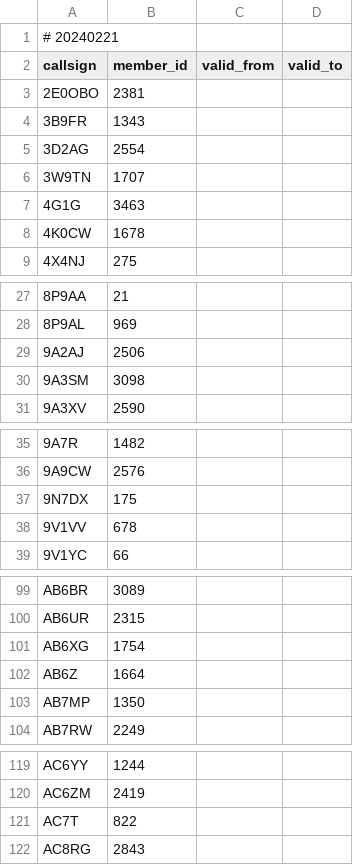
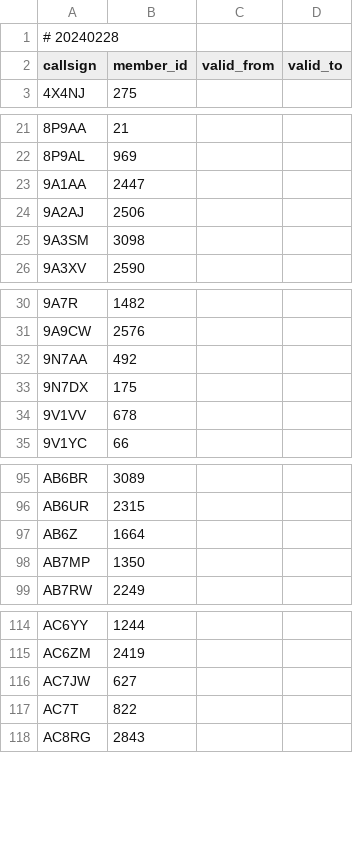
Before and after one commit to foldynl/hamradio-membeship-lists, a CSV file: lists/cwops.csv, drawn as a sheet; only a part is shown, gaps mark what is left out; the diff covers the shown part only.

```diff
--- a/lists/cwops.csv
+++ b/lists/cwops.csv
@@ -1,9 +1,3 @@
-# 20240221
+# 20240228
 callsign,member_id,valid_from,valid_to
-2E0OBO,2381,,
-3B9FR,1343,,
-3D2AG,2554,,
-3W9TN,1707,,
-4G1G,3463,,
-4K0CW,1678,,
 4X4NJ,275,,
@@ -28,2 +22,3 @@ callsign,member_id,valid_from,valid_to
 8P9AL,969,,
+9A1AA,2447,,
 9A2AJ,2506,,
@@ -36,2 +31,3 @@ callsign,member_id,valid_from,valid_to
 9A9CW,2576,,
+9N7AA,492,,
 9N7DX,175,,
@@ -100,3 +96,2 @@ AB6BR,3089,,
 AB6UR,2315,,
-AB6XG,1754,,
 AB6Z,1664,,
@@ -120,2 +115,3 @@ AC6YY,1244,,
 AC6ZM,2419,,
+AC7JW,627,,
 AC7T,822,,
```
Also changed, not shown: 19 added rows elsewhere in this file, lists/a1club.csv, lists/fists.csv, 20 other files.
